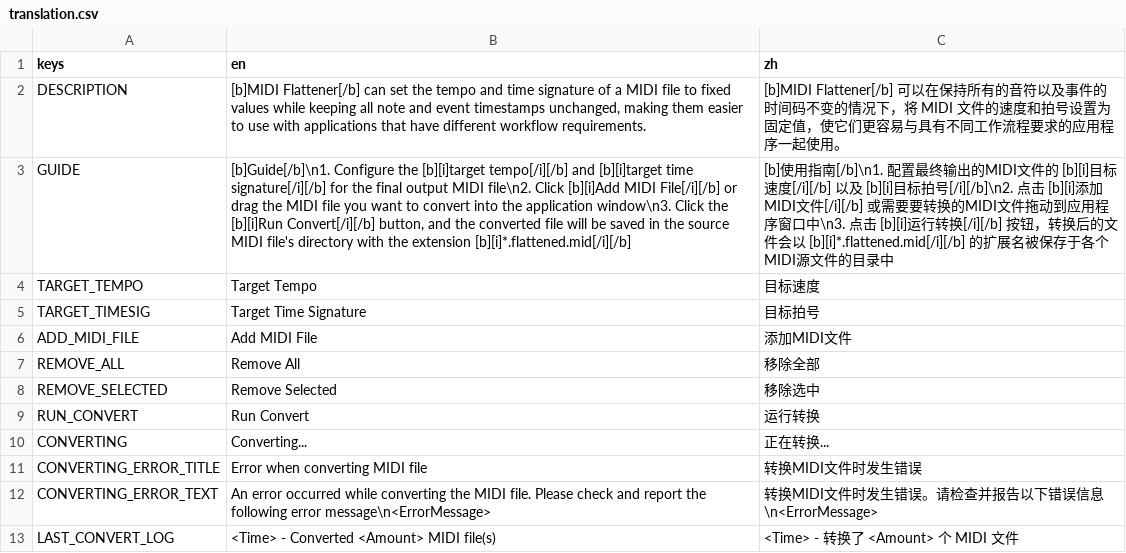
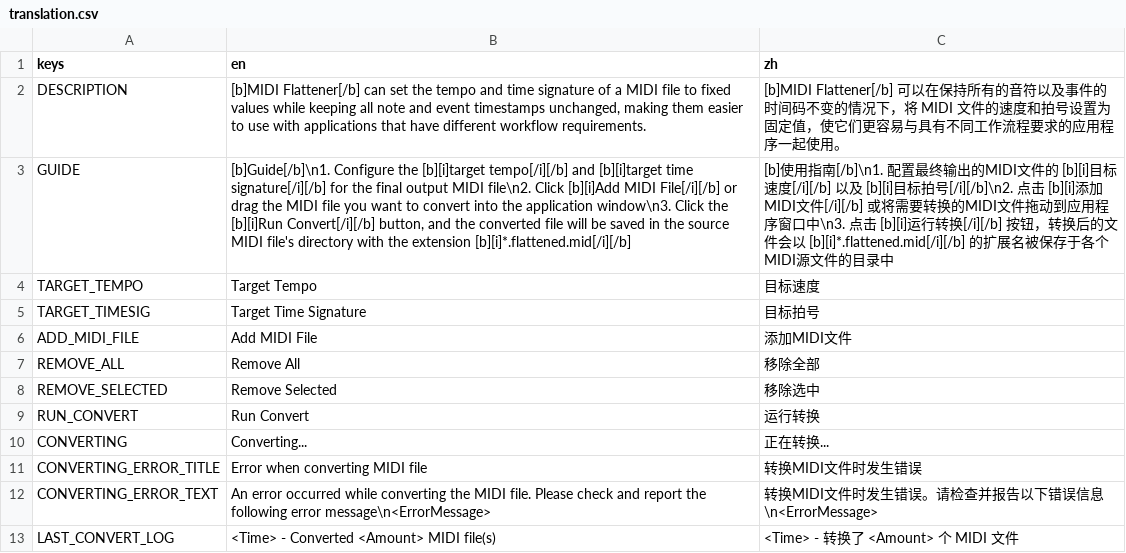
Before and after one commit to Delsin-Yu/MidiFlattenerGUI, a CSV file: translation.csv, drawn as a sheet; the diff names each change by its address in the sheet, - before the commit and + after, or states it on an @@ line.

```diff
--- a/translation.csv
+++ b/translation.csv
-C3 (zh): …文件[/i][/b] 或需要要转换的…
+C3 (zh): …文件[/i][/b] 或将需要转换的…
```
Also changed, not shown: 1 other file.
